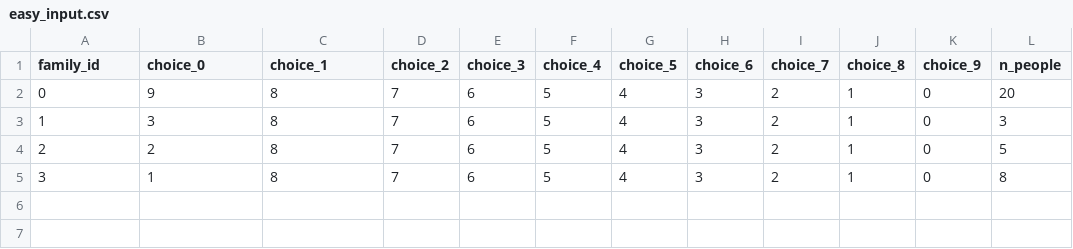
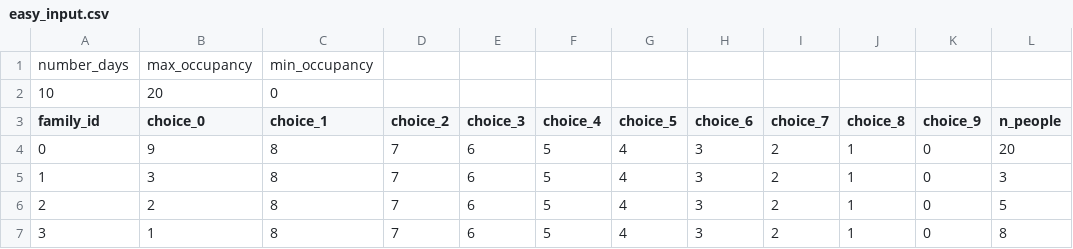
Before and after one commit to Dead4ever07/AI-Project-1, a CSV file: input/easy_input.csv, drawn as a sheet.

```diff
--- a/input/easy_input.csv
+++ b/input/easy_input.csv
@@ -1 +1,3 @@
+number_days,max_occupancy,min_occupancy
+10, 20, 0
 family_id,choice_0,choice_1,choice_2,choice_3,choice_4,choice_5,choice_6,choice_7,choice_8,choice_9,n_people
```
Also changed, not shown: input/family_data.csv, 3 other files.
